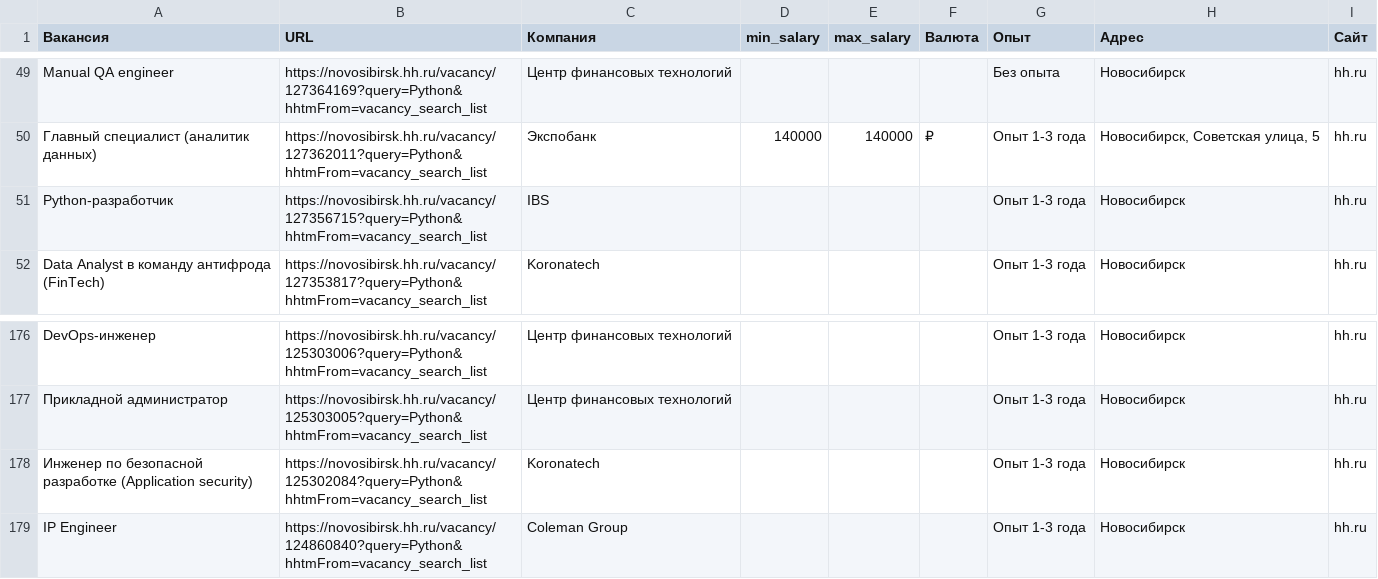
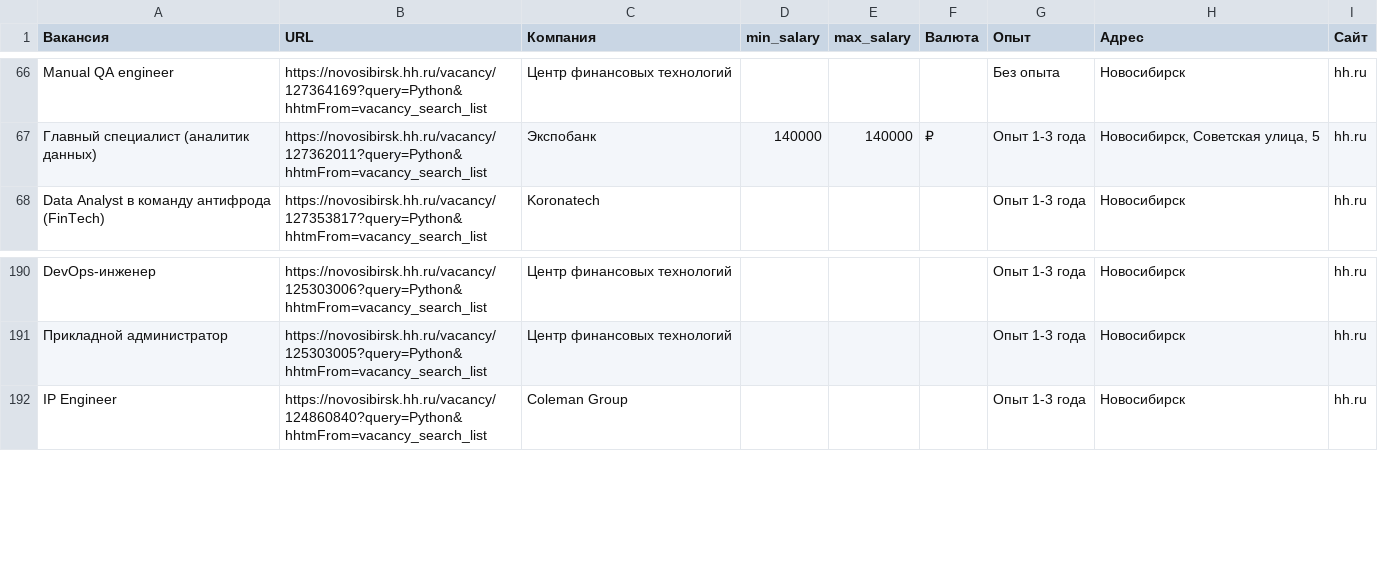
Before and after one commit to VectorASD/Magistracy, a CSV file: 1 семестр/Методы сбора и обработки данных в сети Интернет/vacancies.csv, drawn as a sheet; only a part is shown, gaps mark what is left out; removed rows and columns are numbered as before the commit, all else as after; the diff covers the shown part only; the diff names each change by its address in the sheet, - before the commit and + after, or states it on an @@ line.

```diff
--- a/1 семестр/Методы сбора и обработки данных в сети Интернет/vacancies.csv
+++ b/1 семестр/Методы сбора и обработки данных в сети Интернет/vacancies.csv
-row 51: Python-разработчик | https://novosibirsk.hh.ru/vacancy/127356715?query=Python&hhtmFrom=vacancy_search_list | IBS |  |  |  | Опыт 1-3 года | Новосибирск | hh.ru
-row 178: Инженер по безопасной разработке (Application security) | https://novosibirsk.hh.ru/vacancy/125302084?query=Python&hhtmFrom=vacancy_search_list | Koronatech |  |  |  | Опыт 1-3 года | Новосибирск | hh.ru
```
Also changed, not shown: 18 added rows, 6 removed rows and 1 edited cell elsewhere in this file, 8 other files.
